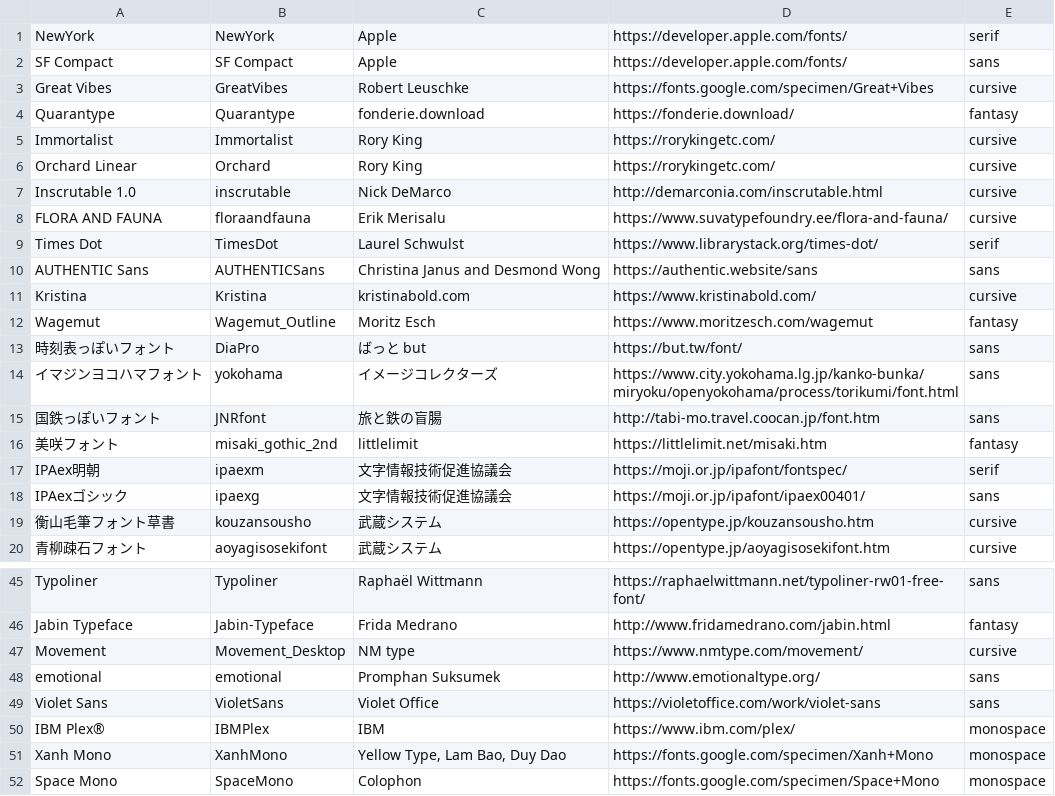
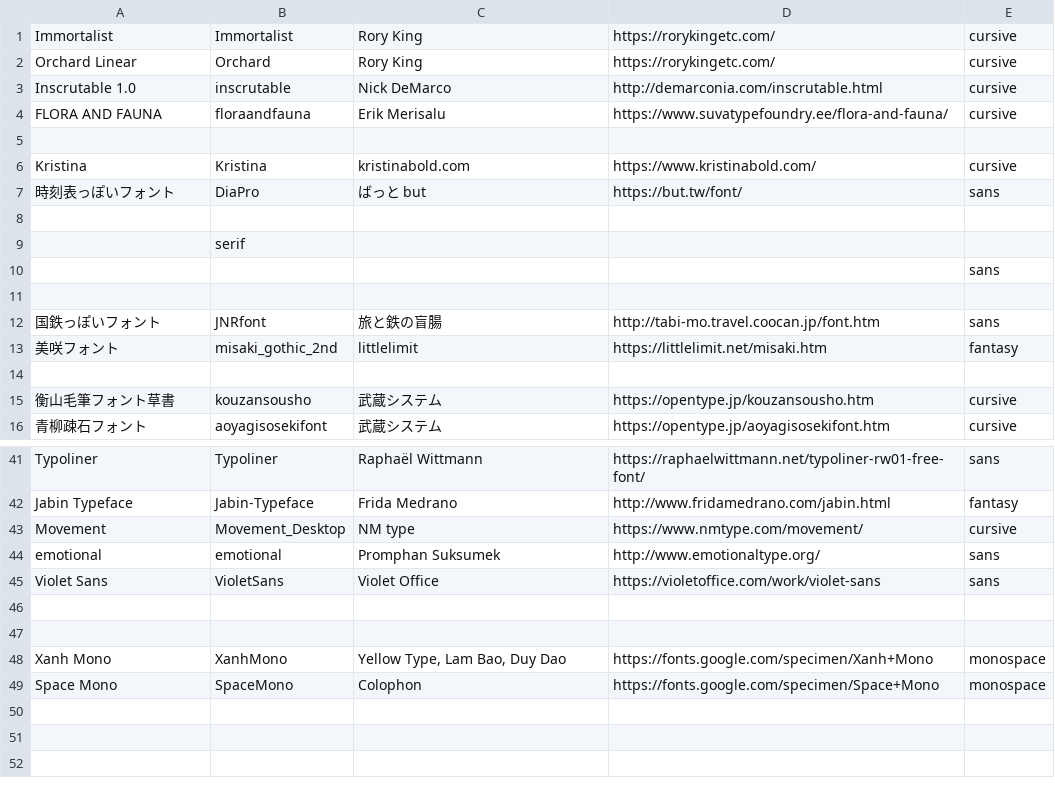
Before and after one commit to VG-Coding-Club/fontbook, a CSV file: book.csv, drawn as a sheet; only a part is shown, gaps mark what is left out.

Commit message:
fonts

```diff
--- a/book.csv
+++ b/book.csv
@@ -1,5 +1 @@
-NewYork,NewYork,Apple,https://developer.apple.com/fonts/,serif
-"SF Compact","SF Compact",Apple,https://developer.apple.com/fonts/,sans
-"Great Vibes",GreatVibes,Robert Leuschke,https://fonts.google.com/specimen/Great+Vibes,cursive
-Quarantype,Quarantype,fonderie.download,https://fonderie.download/,fantasy
 Immortalist,Immortalist,"Rory King",https://rorykingetc.com/,cursive
@@ -8,12 +4,12 @@ Immortalist,Immortalist,"Rory King",https://rorykingetc.com/,cursive
 "FLORA AND FAUNA",floraandfauna,"Erik Merisalu",https://www.suvatypefoundry.ee/flora-and-fauna/,cursive
-"Times Dot",TimesDot,"Laurel Schwulst",https://www.librarystack.org/times-dot/,serif
-"AUTHENTIC Sans",AUTHENTICSans,"Christina Janus and Desmond Wong",https://authentic.website/sans,sans
+
 Kristina,Kristina,kristinabold.com,https://www.kristinabold.com/,cursive
-Wagemut,Wagemut_Outline,"Moritz Esch",https://www.moritzesch.com/wagemut,fantasy
 時刻表っぽいフォント,DiaPro,"ばっと but",https://but.tw/font/,sans
-イマジンヨコハマフォント,yokohama,イメージコレクターズ,https://www.city.yokohama.lg.jp/kanko-bunka/miryoku/openyokohama/process/torikumi/font.html,sans
+
+,serif
+,,,,sans
+
 国鉄っぽいフォント,JNRfont,旅と鉄の盲腸,http://tabi-mo.travel.coocan.jp/font.htm,sans
 美咲フォント,misaki_gothic_2nd,littlelimit,https://littlelimit.net/misaki.htm,fantasy
-IPAex明朝,ipaexm,文字情報技術促進協議会,https://moji.or.jp/ipafont/fontspec/,serif
-IPAexゴシック,ipaexg,文字情報技術促進協議会,https://moji.or.jp/ipafont/ipaex00401/,sans
+
 衡山毛筆フォント草書,kouzansousho,武蔵システム,https://opentype.jp/kouzansousho.htm,cursive
@@ -49,3 +45,4 @@ emotional,emotional,"Promphan Suksumek",http://www.emotionaltype.org/,sans
 "Violet Sans",VioletSans,"Violet Office",https://violetoffice.com/work/violet-sans,sans
-"IBM Plex®",IBMPlex,IBM,https://www.ibm.com/plex/,monospace
+
+"",,,,
 "Xanh Mono",XanhMono,"Yellow Type, Lam Bao, Duy Dao",https://fonts.google.com/specimen/Xanh+Mono,monospace
```
Also changed, not shown: 20 other files.
